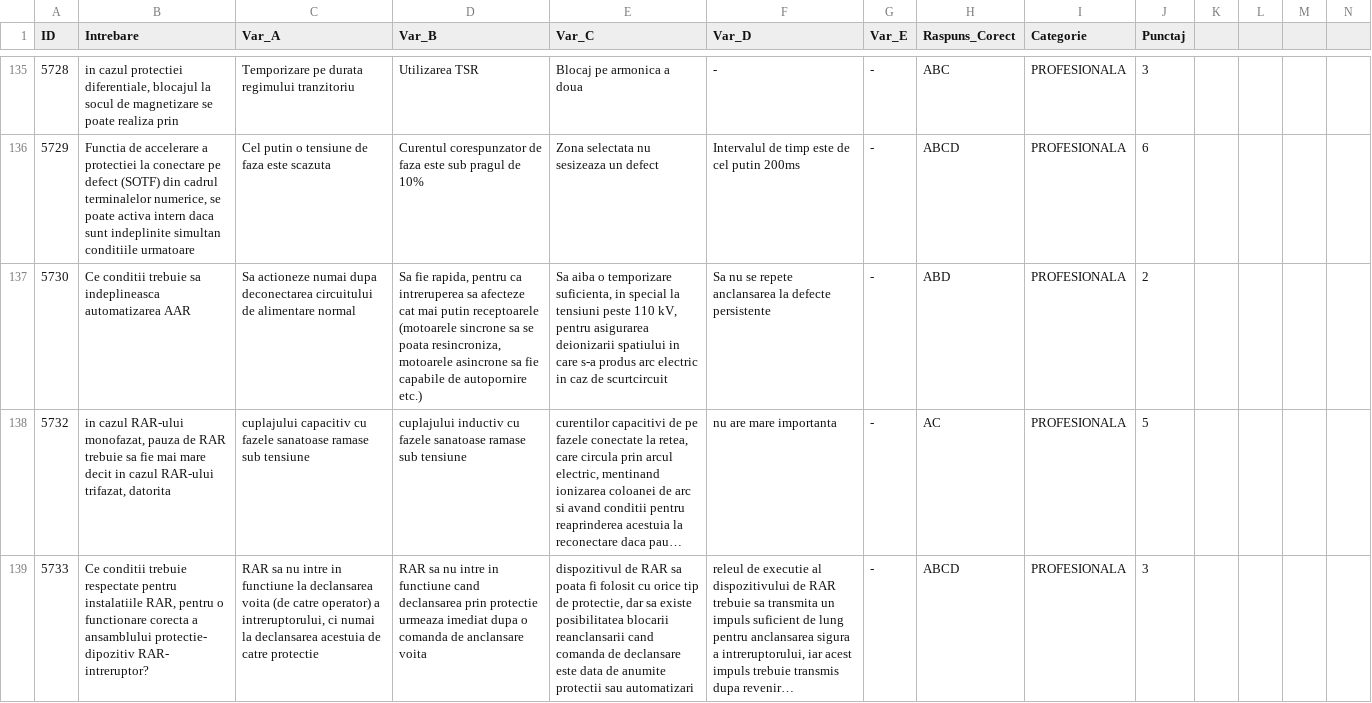
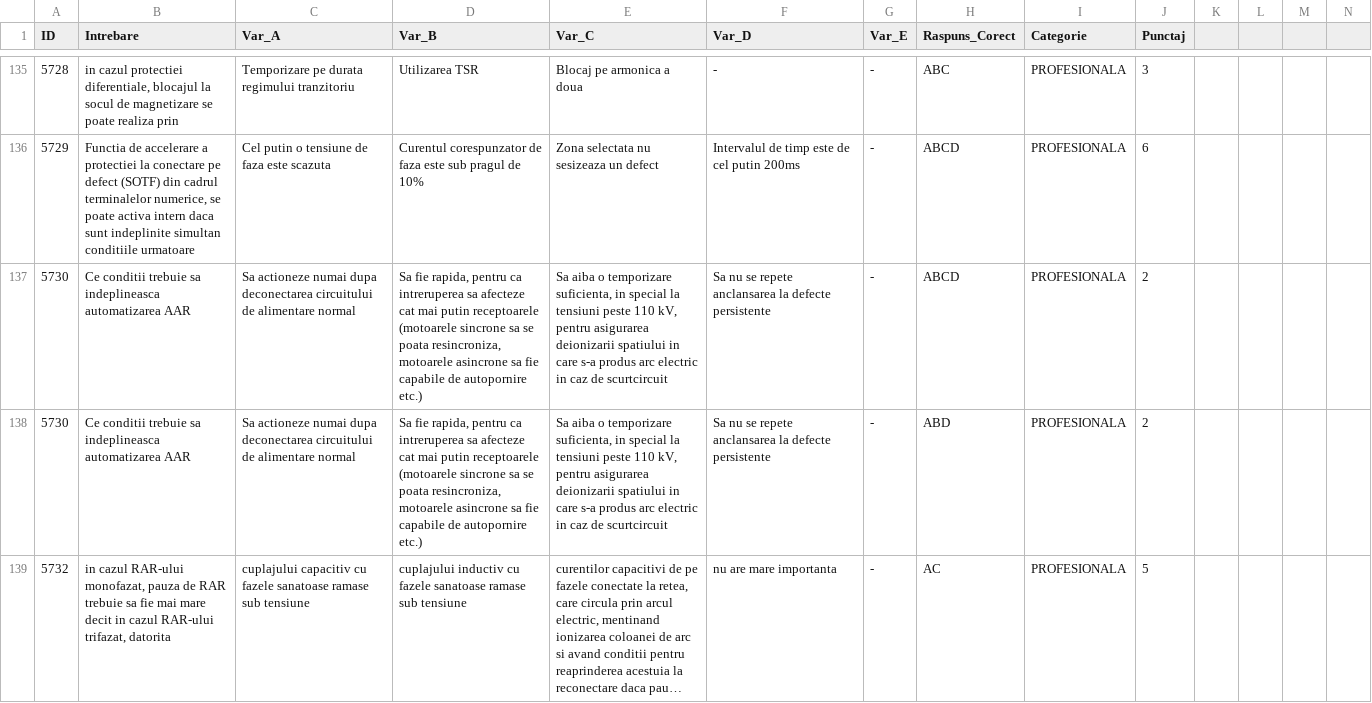
Before and after one commit to andreicristian67/Trofeu-PRAM, a CSV file: baza_date.csv, drawn as a sheet; only a part is shown, gaps mark what is left out; the shorter side is filled out with more unchanged rows; long unchanged cells end in …; rows hold the shown columns only; the diff covers the shown part only; the diff names each change by its address in the sheet, - before the commit and + after, or states it on an @@ line.

Commit message:
baza_date.csv

```diff
--- a/baza_date.csv
+++ b/baza_date.csv
+row 137: 5730 | Ce conditii trebuie sa indeplineasca automatizarea AAR | Sa actioneze numai dupa deconectarea circuitului de alimentare normal | Sa fie rapida, pentru ca intreruperea sa afecteze cat mai putin receptoarele (motoarele sincrone sa se poata resincroniza, motoarele asincrone sa fie capabile de autopornire etc.) | Sa aiba o temporizare suficienta, in special la tensiuni peste 110 kV, pentru asigurarea deionizarii spatiului in care s-a produs arc electric in caz de scurtcircuit | Sa nu se repete anclansarea la defecte persistente | - | ABCD | PROFESIONALA | 2
```
Also changed, not shown: 32 edited cells elsewhere in this file.
